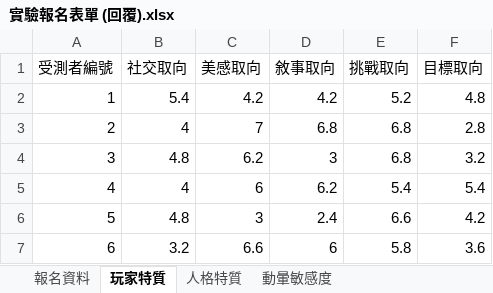
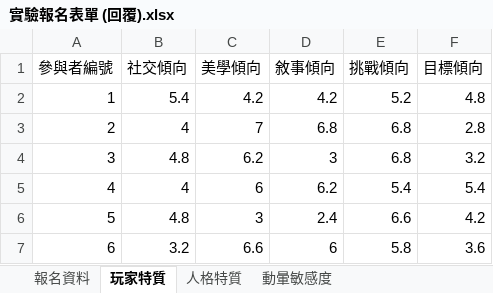
Before and after one commit to CutyLab/Designing_Creative_Sandbox_Games, an Excel workbook: Data_Analysis/Raw_Data/實驗報名表單 (回覆).xlsx, sheet 玩家特質, drawn as a sheet; only a part is shown; values as stored, in another font and other column widths than the file's, no borders; removed rows and columns are numbered as before the commit, all else as after; the diff names each change by its address in the sheet, - before the commit and + after, or states it on an @@ line.

```diff
--- a/Data_Analysis/Raw_Data/實驗報名表單 (回覆).xlsx (sheet 玩家特質)
+++ b/Data_Analysis/Raw_Data/實驗報名表單 (回覆).xlsx (sheet 玩家特質)
-row 1: 受測者編號 | 社交取向 | 美感取向 | 敘事取向 | 挑戰取向 | 目標取向
+row 1: 參與者編號 | 社交傾向 | 美學傾向 | 敘事傾向 | 挑戰傾向 | 目標傾向
```
Also changed, not shown: sheet 報名資料, sheet 人格特質, sheet 動暈敏感度.
